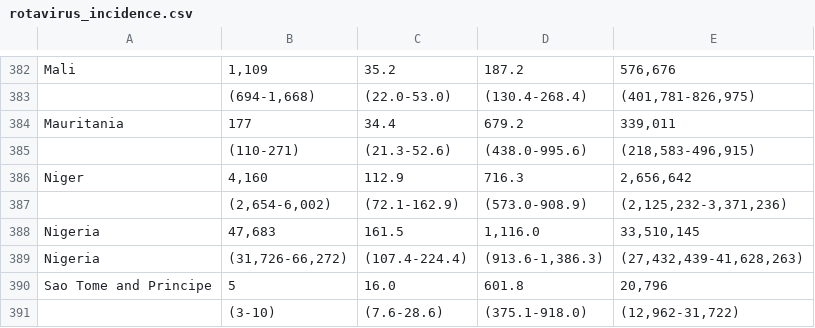
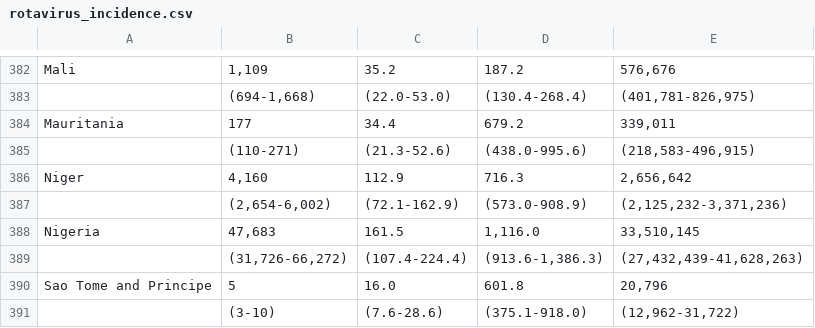
Before and after one commit to abilinski/HepC_Challenge, a CSV file: 0_Data/Raw_Data/rotavirus_incidence.csv, drawn as a sheet; only a part is shown, gaps mark what is left out.

Commit message:
updated 12/19

```diff
--- a/0_Data/Raw_Data/rotavirus_incidence.csv
+++ b/0_Data/Raw_Data/rotavirus_incidence.csv
@@ -390,3 +390,3 @@ Niger,"4,160",112.9,716.3,"2,656,642"
 Nigeria,"47,683",161.5,"1,116.0","33,510,145"
-Nigeria,"(31,726-66,272)",(107.4-224.4),"(913.6-1,386.3)","(27,432,439-41,628,263)"
+,"(31,726-66,272)",(107.4-224.4),"(913.6-1,386.3)","(27,432,439-41,628,263)"
 Sao Tome and Principe,5,16.0,601.8,"20,796"
```
